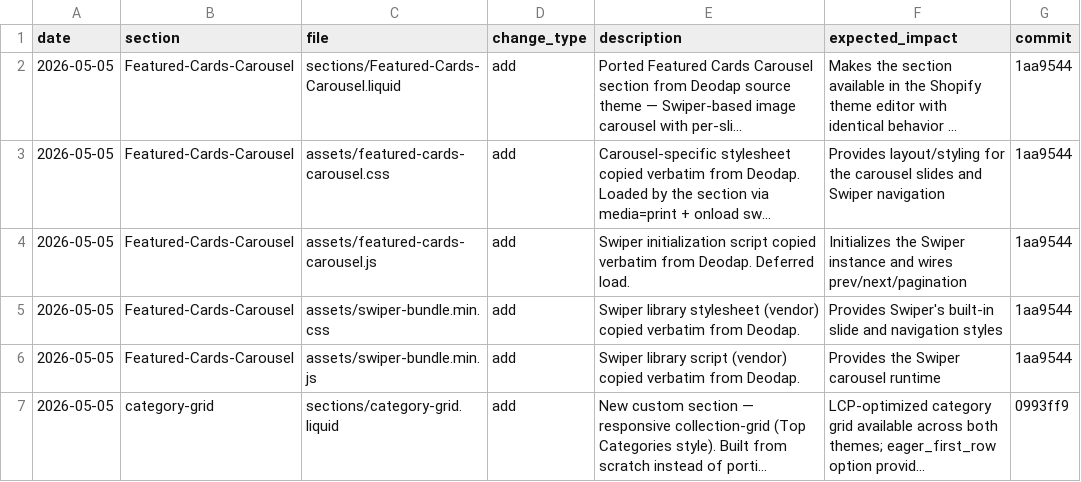
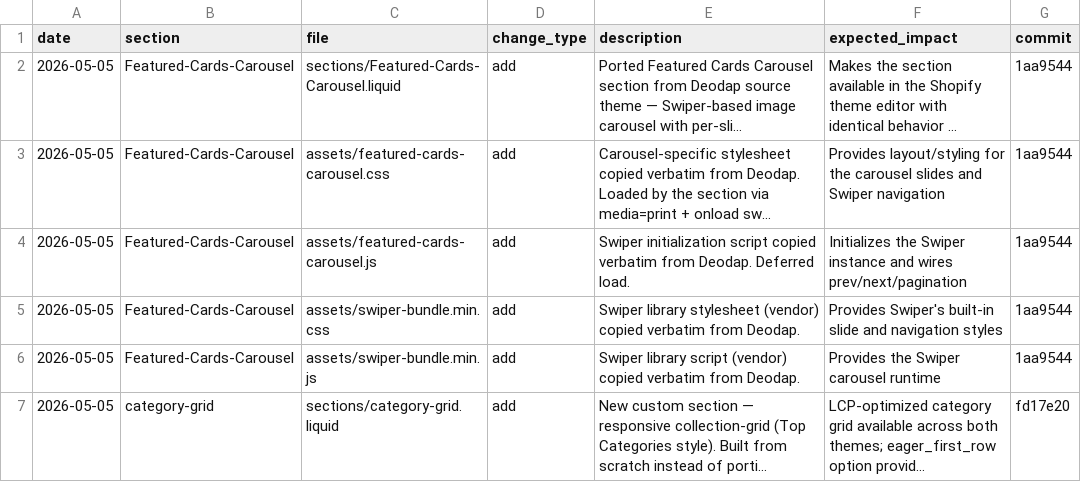
Before and after one commit to Aashutosh1632/Ambiw-Dawn, a CSV file: change-log.csv, drawn as a sheet; long unchanged cells end in …; the diff names each change by its address in the sheet, - before the commit and + after, or states it on an @@ line.

```diff
--- a/change-log.csv
+++ b/change-log.csv
-G7 (commit): 0993ff9
+G7 (commit): fd17e20
```
